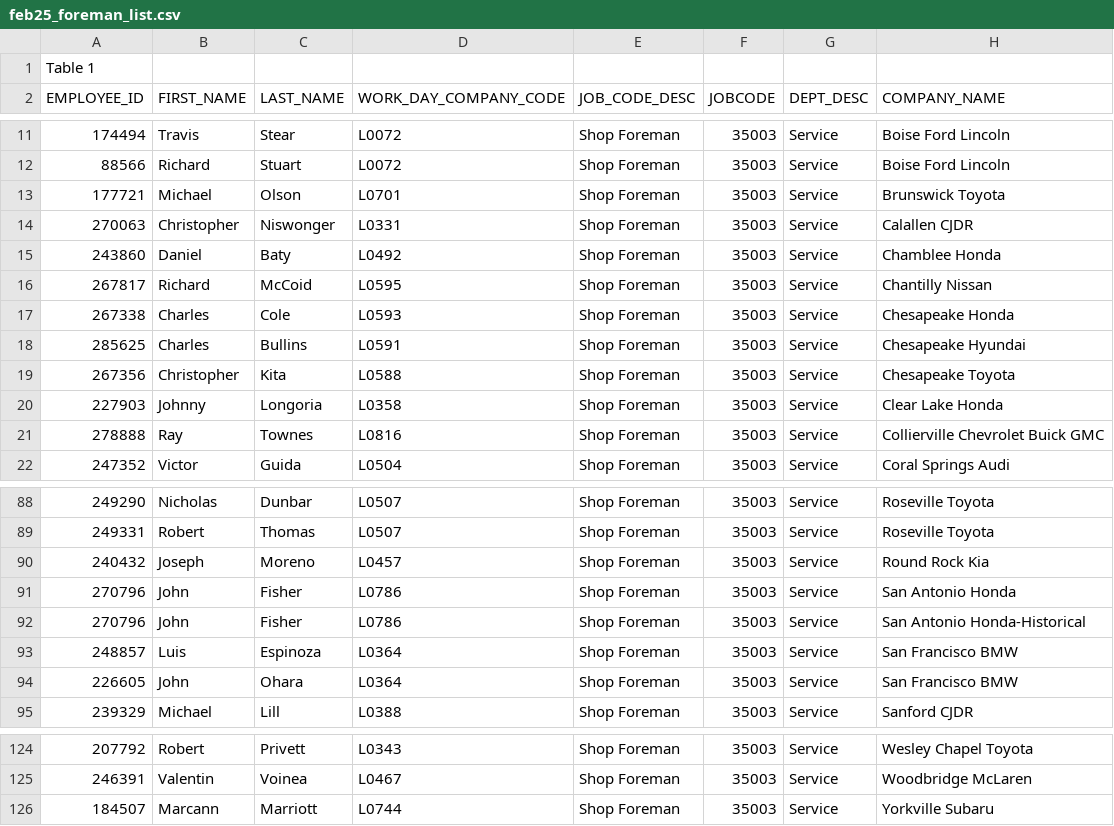
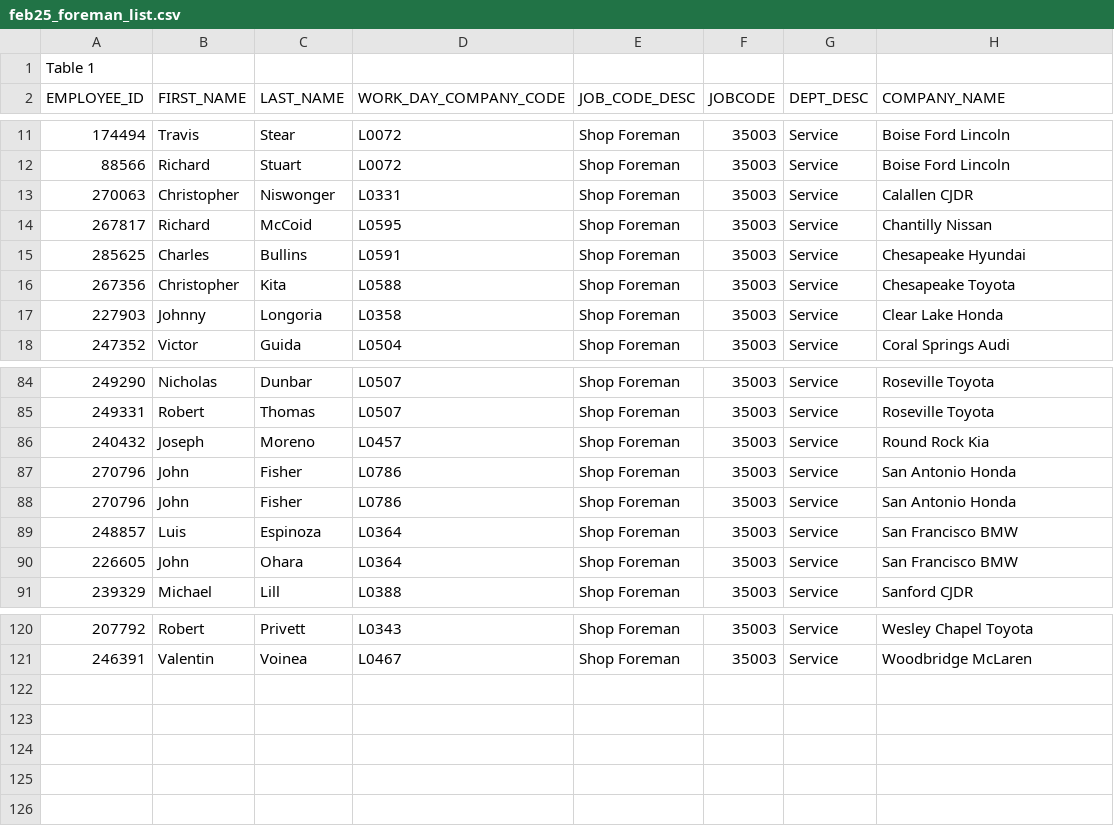
Before and after one commit to theMrBurn/Quality-Engineer, a CSV file: Playwright/helpers/misc_test_helper_files/feb25_foreman_list.csv, drawn as a sheet; only a part is shown, gaps mark what is left out.

Commit message:
Merged PR 24012: PD1 - Store Roster validation
This is a great test that checks against a csv for new store roster additions.

This should be the boilerplate for how to do this against SPEDEV/PD1 validations

```diff
--- a/Playwright/helpers/misc_test_helper_files/feb25_foreman_list.csv
+++ b/Playwright/helpers/misc_test_helper_files/feb25_foreman_list.csv
@@ -12,7 +12,4 @@ EMPLOYEE_ID,FIRST_NAME,LAST_NAME,WORK_DAY_COMPANY_CODE,JOB_CODE_DESC,JOBCODE,DEP
 88566,Richard,Stuart,L0072,Shop Foreman,35003,Service,Boise Ford Lincoln
-177721,Michael,Olson,L0701,Shop Foreman,35003,Service,Brunswick Toyota
 270063,Christopher,Niswonger,L0331,Shop Foreman,35003,Service,Calallen CJDR
-243860,Daniel,Baty,L0492,Shop Foreman,35003,Service,Chamblee Honda
 267817,Richard,McCoid,L0595,Shop Foreman,35003,Service,Chantilly Nissan
-267338,Charles,Cole,L0593,Shop Foreman,35003,Service,Chesapeake Honda
 285625,Charles,Bullins,L0591,Shop Foreman,35003,Service,Chesapeake Hyundai
@@ -20,3 +17,2 @@ EMPLOYEE_ID,FIRST_NAME,LAST_NAME,WORK_DAY_COMPANY_CODE,JOB_CODE_DESC,JOBCODE,DEP
 227903,Johnny,Longoria,L0358,Shop Foreman,35003,Service,Clear Lake Honda
-278888,Ray,Townes,L0816,Shop Foreman,35003,Service,Collierville Chevrolet Buick GMC
 247352,Victor,Guida,L0504,Shop Foreman,35003,Service,Coral Springs Audi
@@ -91,3 +87,3 @@ EMPLOYEE_ID,FIRST_NAME,LAST_NAME,WORK_DAY_COMPANY_CODE,JOB_CODE_DESC,JOBCODE,DEP
 270796,John,Fisher,L0786,Shop Foreman,35003,Service,San Antonio Honda
-270796,John,Fisher,L0786,Shop Foreman,35003,Service,San Antonio Honda-Historical
+270796,John,Fisher,L0786,Shop Foreman,35003,Service,San Antonio Honda
 248857,Luis,Espinoza,L0364,Shop Foreman,35003,Service,San Francisco BMW
@@ -125,2 +121 @@ EMPLOYEE_ID,FIRST_NAME,LAST_NAME,WORK_DAY_COMPANY_CODE,JOB_CODE_DESC,JOBCODE,DEP
 246391,Valentin,Voinea,L0467,Shop Foreman,35003,Service,Woodbridge McLaren
-184507,Marcann,Marriott,L0744,Shop Foreman,35003,Service,Yorkville Subaru
```
Also changed, not shown: 4 other files.
